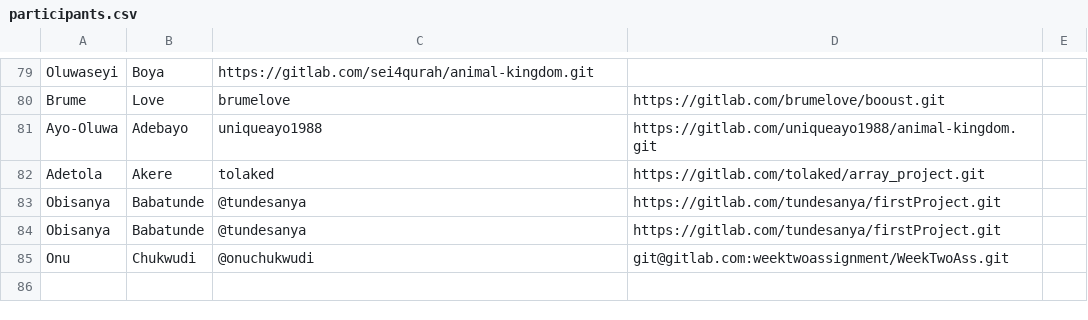
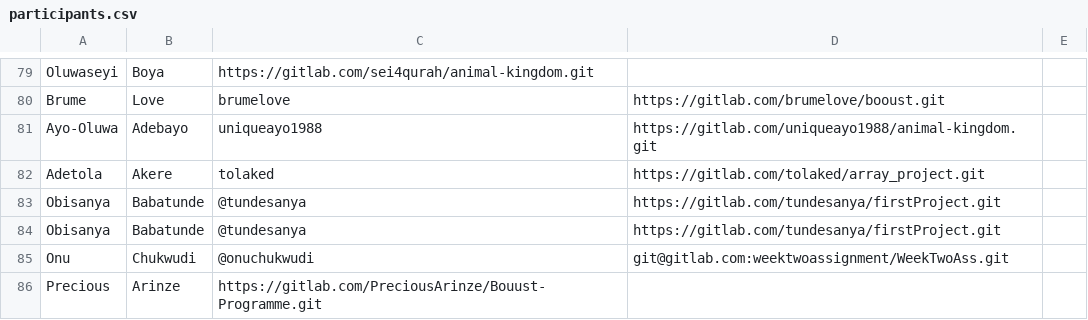
Before and after one commit to thobby16/weekk, a CSV file: participants.csv, drawn as a sheet; only a part is shown, gaps mark what is left out; the diff names each change by its address in the sheet, - before the commit and + after, or states it on an @@ line.

Commit message:
Update participants.csv

```diff
--- a/participants.csv
+++ b/participants.csv
+row 86: Precious | Arinze | https://gitlab.com/PreciousArinze/Bouust-Programme.git
```
